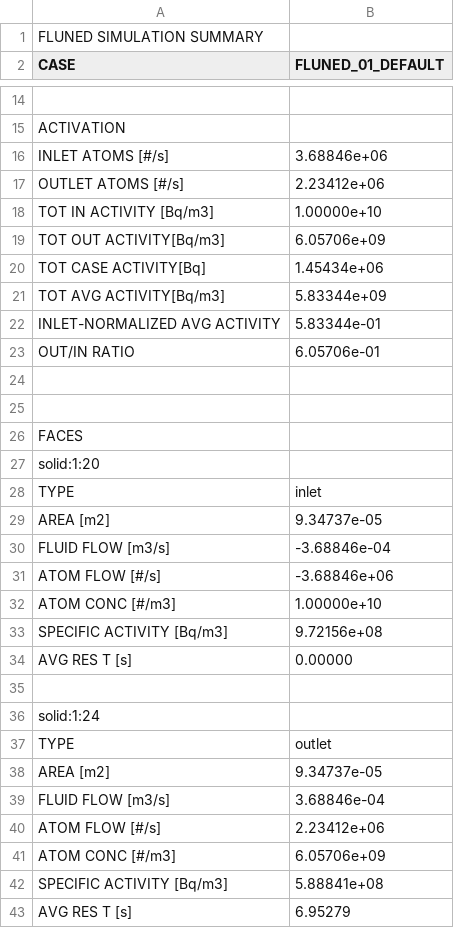
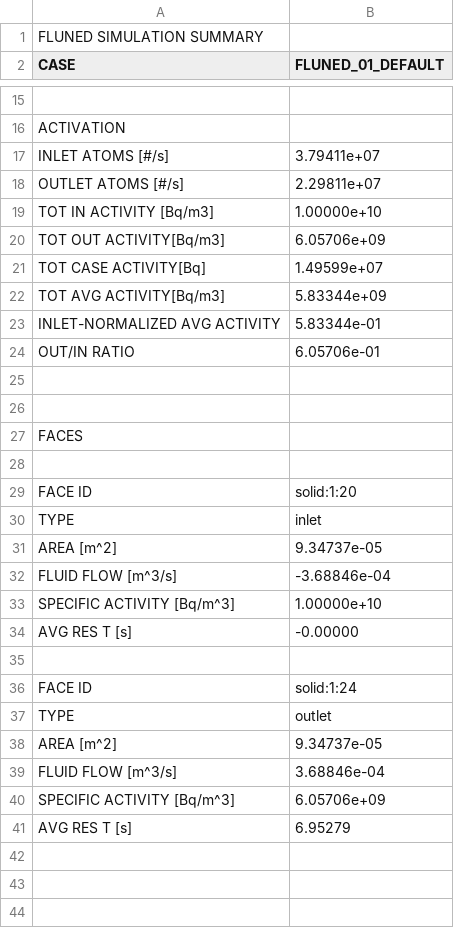
Before and after one commit to marco-de-pietri/FLUNED-repository, a CSV file: tests-integration/cases_solved/03_FLUENT/01/FLUNED_01_DEFAULT/RESULTS/SUMMARY.csv, drawn as a sheet; only a part is shown, gaps mark what is left out; removed rows and columns are numbered as before the commit, all else as after; the diff covers the shown part only; the diff names each change by its address in the sheet, - before the commit and + after, or states it on an @@ line.

Commit message:
multi-isotope summary fetch

```diff
--- a/tests-integration/cases_solved/03_FLUENT/01/FLUNED_01_DEFAULT/RESULTS/SUMMARY.csv
+++ b/tests-integration/cases_solved/03_FLUENT/01/FLUNED_01_DEFAULT/RESULTS/SUMMARY.csv
-B17 (FLUNED_01_DEFAULT): 3.68846e+06
+B17 (FLUNED_01_DEFAULT): 3.79411e+07
-B18 (FLUNED_01_DEFAULT): 2.23412e+06
+B18 (FLUNED_01_DEFAULT): 2.29811e+07
-B21 (FLUNED_01_DEFAULT): 1.45434e+06
+B21 (FLUNED_01_DEFAULT): 1.49599e+07
-A28 (CASE): solid:1:20
+A28 (CASE): (empty)
+row 29: FACE ID | solid:1:20
-A31 (CASE): AREA [m2]
+A31 (CASE): AREA [m^2]
-A32 (CASE): FLUID FLOW [m3/s]
+A32 (CASE): FLUID FLOW [m^3/s]
-row 31: ATOM FLOW [#/s] | -3.68846e+06
-A33 (CASE): ATOM CONC [#/m3]
+A33 (CASE): SPECIFIC ACTIVITY [Bq/m^3]
-row 33: SPECIFIC ACTIVITY [Bq/m3] | 9.72156e+08
-B34 (FLUNED_01_DEFAULT): 0.00000
+B34 (FLUNED_01_DEFAULT): -0.00000
-row 36: solid:1:24
+row 36: FACE ID | solid:1:24
-A38 (CASE): AREA [m2]
+A38 (CASE): AREA [m^2]
-A39 (CASE): FLUID FLOW [m3/s]
+A39 (CASE): FLUID FLOW [m^3/s]
-row 40: ATOM FLOW [#/s] | 2.23412e+06
-A40 (CASE): ATOM CONC [#/m3]
+A40 (CASE): SPECIFIC ACTIVITY [Bq/m^3]
-row 42: SPECIFIC ACTIVITY [Bq/m3] | 5.88841e+08
```
Also changed, not shown: 1 added row elsewhere in this file, tests-integration/cases_solved/01_ACTIVATION/06_mockup2-Incompressible-fixGeom3_kEpsilon/FLUNED_01_DEFAULT/RESULTS/SUMMARY.csv, tests-integration/cases_solved/02_DECAY/01_tewn_2022-Incompressible-tewn_2022_ref33/FLUNED_01_DEFAULT_N16/RESULTS/SUMMARY.csv, 10 other files.
